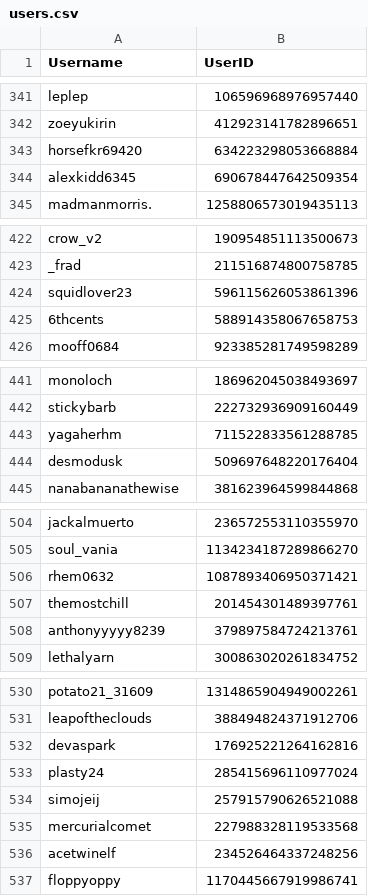
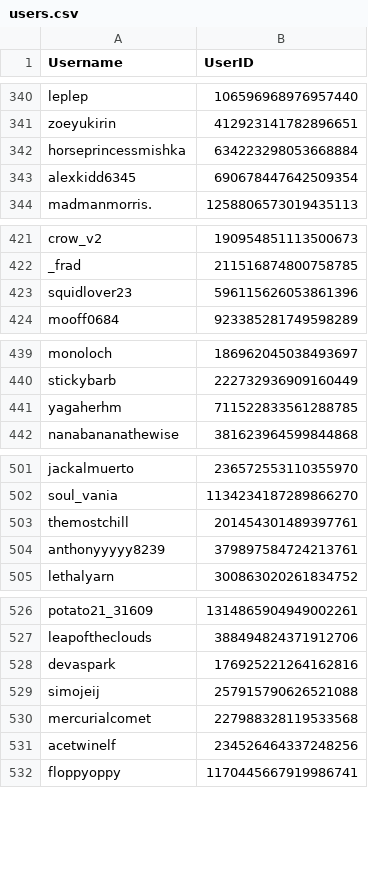
Before and after one commit to jrlol3/Megu-CSV-JSON-Storage, a CSV file: users/users.csv, drawn as a sheet; only a part is shown, gaps mark what is left out; the diff covers the shown part only.

Commit message:
Update users/users.csv

```diff
--- a/users/users.csv
+++ b/users/users.csv
@@ -342,3 +341,3 @@ leplep,106596968976957440
 zoeyukirin,412923141782896651
-horsefkr69420,634223298053668884
+horseprincessmishka,634223298053668884
 alexkidd6345,690678447642509354
@@ -424,3 +423,2 @@ _frad,211516874800758785
 squidlover23,596115626053861396
-6thcents,588914358067658753
 mooff0684,923385281749598289
@@ -443,3 +441,2 @@ stickybarb,222732936909160449
 yagaherhm,711522833561288785
-desmodusk,509697648220176404
 nanabananathewise,381623964599844868
@@ -505,3 +502,2 @@ jackalmuerto,236572553110355970
 soul_vania,1134234187289866270
-rhem0632,1087893406950371421
 themostchill,201454301489397761
@@ -532,3 +528,2 @@ leapoftheclouds,388494824371912706
 devaspark,176925221264162816
-plasty24,285415696110977024
 simojeij,257915790626521088
```
Also changed, not shown: 1 moved row elsewhere in this file.
